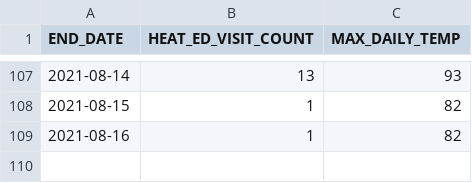
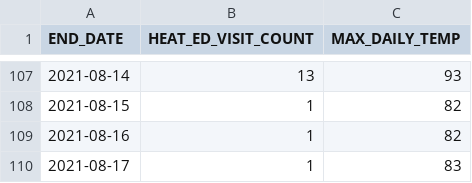
Before and after one commit to nychealth/heat-syndrome-data, a CSV file: edheat2021_live.csv, drawn as a sheet; only a part is shown, gaps mark what is left out; the diff names each change by its address in the sheet, - before the commit and + after, or states it on an @@ line.

Commit message:
Regular auto-commit

```diff
--- a/edheat2021_live.csv
+++ b/edheat2021_live.csv
+row 110: 2021-08-17 | 1 | 83
```
